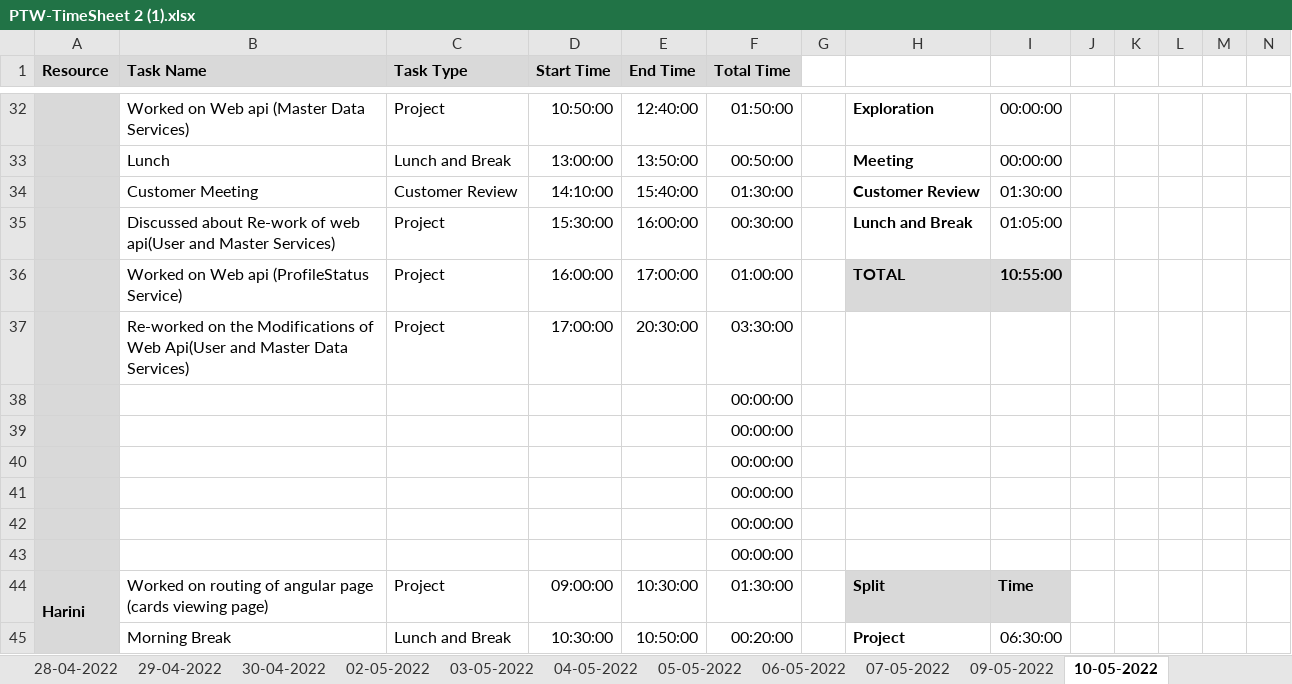
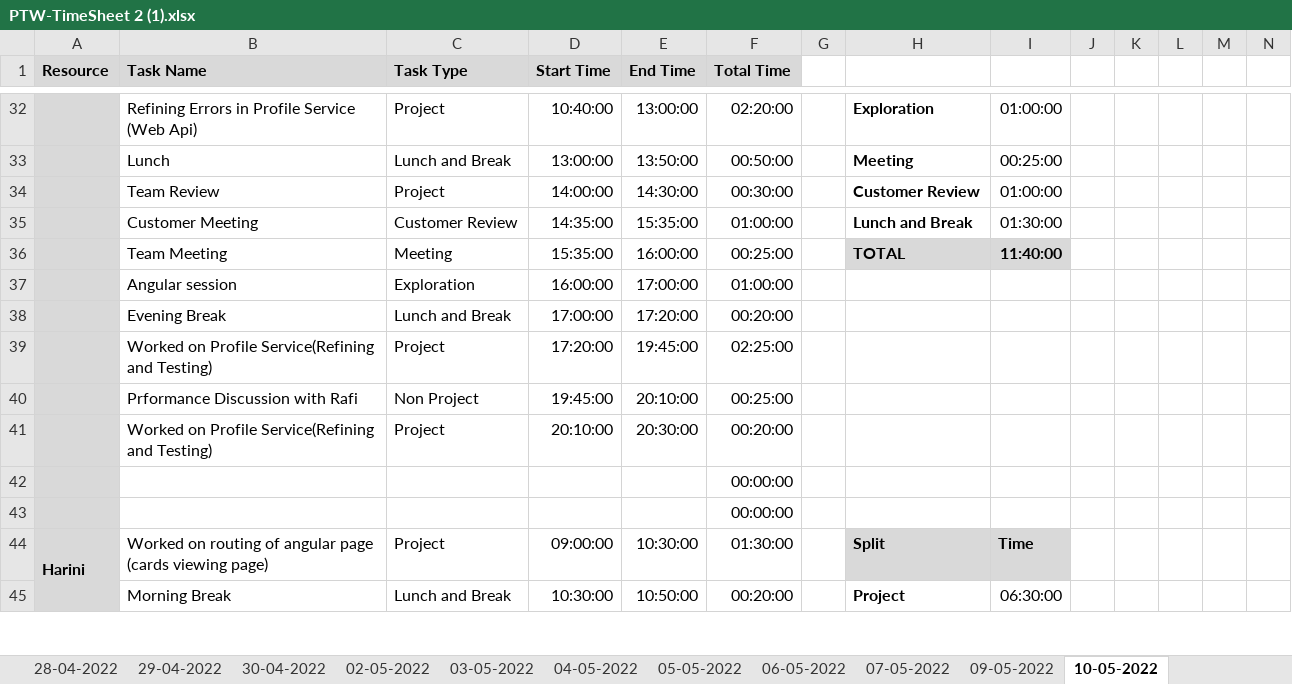
Before and after one commit to AspireTeamGenesis/Profile_Management, an Excel workbook: Process/Timesheet/PTW-TimeSheet 2 (1).xlsx, sheet 10-05-2022, drawn as a sheet; only a part is shown, gaps mark what is left out; values as stored, in another font and other column widths than the file's, no borders; conditional formats not drawn; removed rows and columns are numbered as before the commit, all else as after; rows hold the shown columns only; the diff covers the shown part only; the diff names each change by its address in the sheet, - before the commit and + after, or states it on an @@ line.

```diff
--- a/Process/Timesheet/PTW-TimeSheet 2 (1).xlsx (sheet 10-05-2022)
+++ b/Process/Timesheet/PTW-TimeSheet 2 (1).xlsx (sheet 10-05-2022)
-B32 (Task Name): Worked on Web api (Master Data Services)
+B32 (Task Name): Refining Errors in Profile Service (Web Api)
-D32 (Start Time): 10:50:00
+D32 (Start Time): 10:40:00
-E32 (End Time): 12:40:00
+E32 (End Time): 13:00:00
-F32 (Total Time): 01:50:00
+F32 (Total Time): 02:20:00
-I32: 00:00:00
+I32: 01:00:00
-I33: 00:00:00
+I33: 00:25:00
+row 34:  | Team Review | Project | 14:00:00 | 14:30:00 | 00:30:00 |  | Customer Review | 01:00:00
-D35 (Start Time): 14:10:00
+D35 (Start Time): 14:35:00
-E35 (End Time): 15:40:00
+E35 (End Time): 15:35:00
-F35 (Total Time): 01:30:00
+F35 (Total Time): 01:00:00
-H35: Customer Review
+H35: Lunch and Break
-row 35:  | Discussed about Re-work of web api(User and Master Services) | Project | 15:30:00 | 16:00:00 | 00:30:00 |  | Lunch and Break | 01:05:00
-row 36:  | Worked on Web api (ProfileStatus Service) | Project | 16:00:00 | 17:00:00 | 01:00:00 |  | TOTAL | 10:55:00
+row 36:  | Team Meeting | Meeting | 15:35:00 | 16:00:00 | 00:25:00 |  | TOTAL | 11:40:00
+row 37:  | Angular session | Exploration | 16:00:00 | 17:00:00 | 01:00:00
+row 38:  | Evening Break | Lunch and Break | 17:00:00 | 17:20:00 | 00:20:00
+row 39:  | Worked on Profile Service(Refining and Testing) | Project | 17:20:00 | 19:45:00 | 02:25:00
+row 40:  | Prformance Discussion with Rafi | Non Project | 19:45:00 | 20:10:00 | 00:25:00
-B41 (Task Name): Re-worked on the Modifications of Web Api(User and Master Data Services)
+B41 (Task Name): Worked on Profile Service(Refining and Testing)
-D41 (Start Time): 17:00:00
+D41 (Start Time): 20:10:00
-F41 (Total Time): 03:30:00
+F41 (Total Time): 00:20:00
-row 38:  |  |  |  |  | 00:00:00
-row 39:  |  |  |  |  | 00:00:00
-row 40:  |  |  |  |  | 00:00:00
-row 41:  |  |  |  |  | 00:00:00
```
Also changed, not shown: 3 added rows, 3 removed rows and 22 edited cells elsewhere in this sheet, formulas that keep their value.
